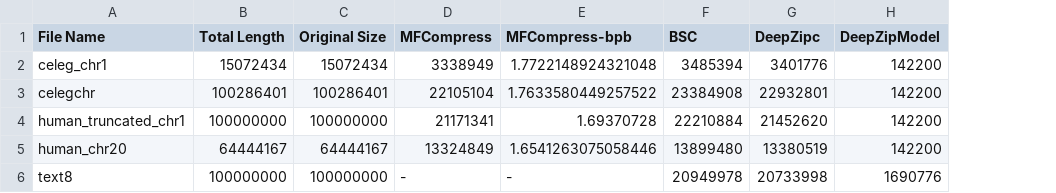
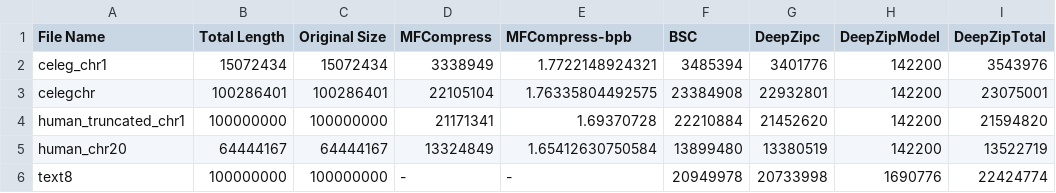
Before and after one commit to mohit1997/DZip, a CSV file: Comparison/results.csv, drawn as a sheet; the diff names each change by its address in the sheet, - before the commit and + after, or states it on an @@ line.

Commit message:
Total Column Added

```diff
--- a/Comparison/results.csv
+++ b/Comparison/results.csv
+column I (DeepZipTotal), rows 2-6: 3543976 | 23075001 | 21594820 | 13522719 | 22424774
-E2 (MFCompress-bpb): 1.7722148924321048
+E2 (MFCompress-bpb): 1.7722148924321
-E3 (MFCompress-bpb): 1.7633580449257522
+E3 (MFCompress-bpb): 1.76335804492575
-E5 (MFCompress-bpb): 1.6541263075058446
+E5 (MFCompress-bpb): 1.65412630750584
```
Also changed, not shown: 1 other file.
